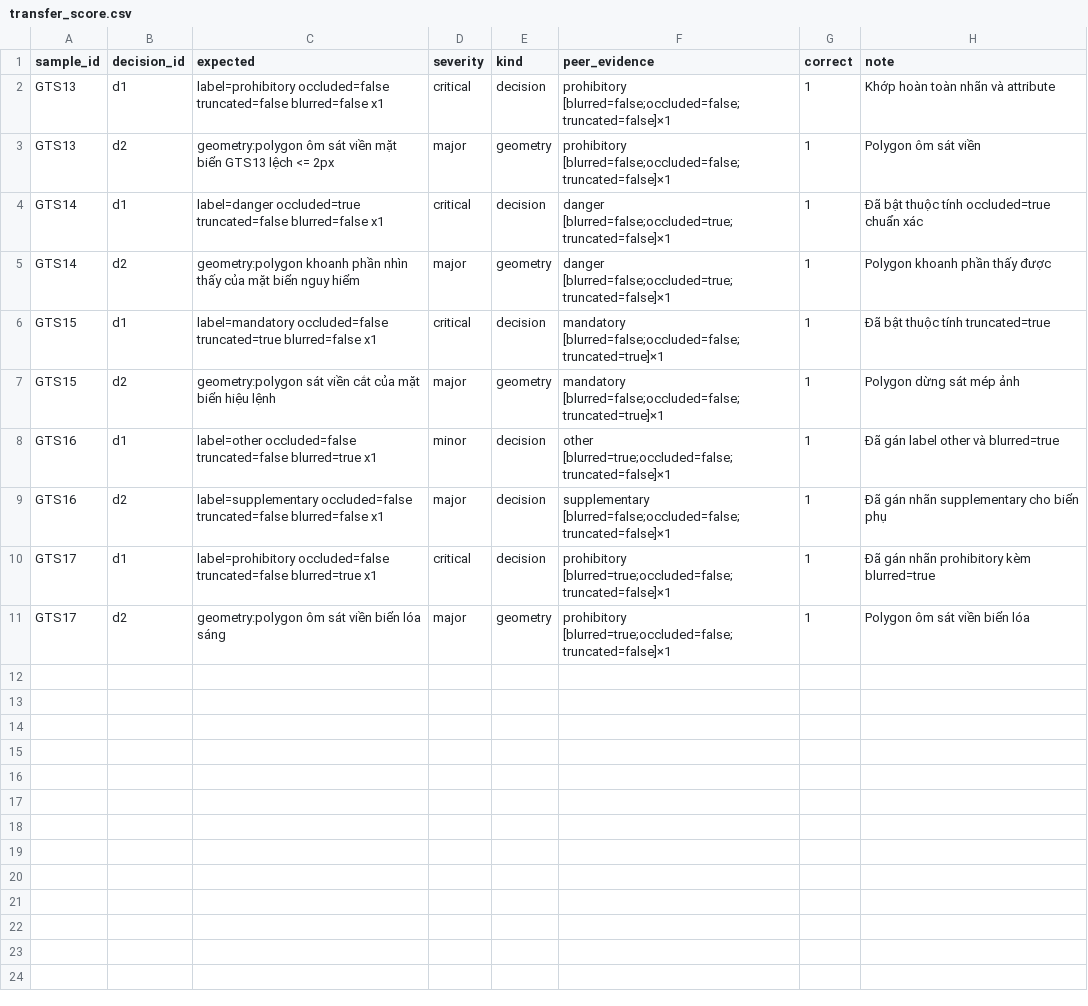
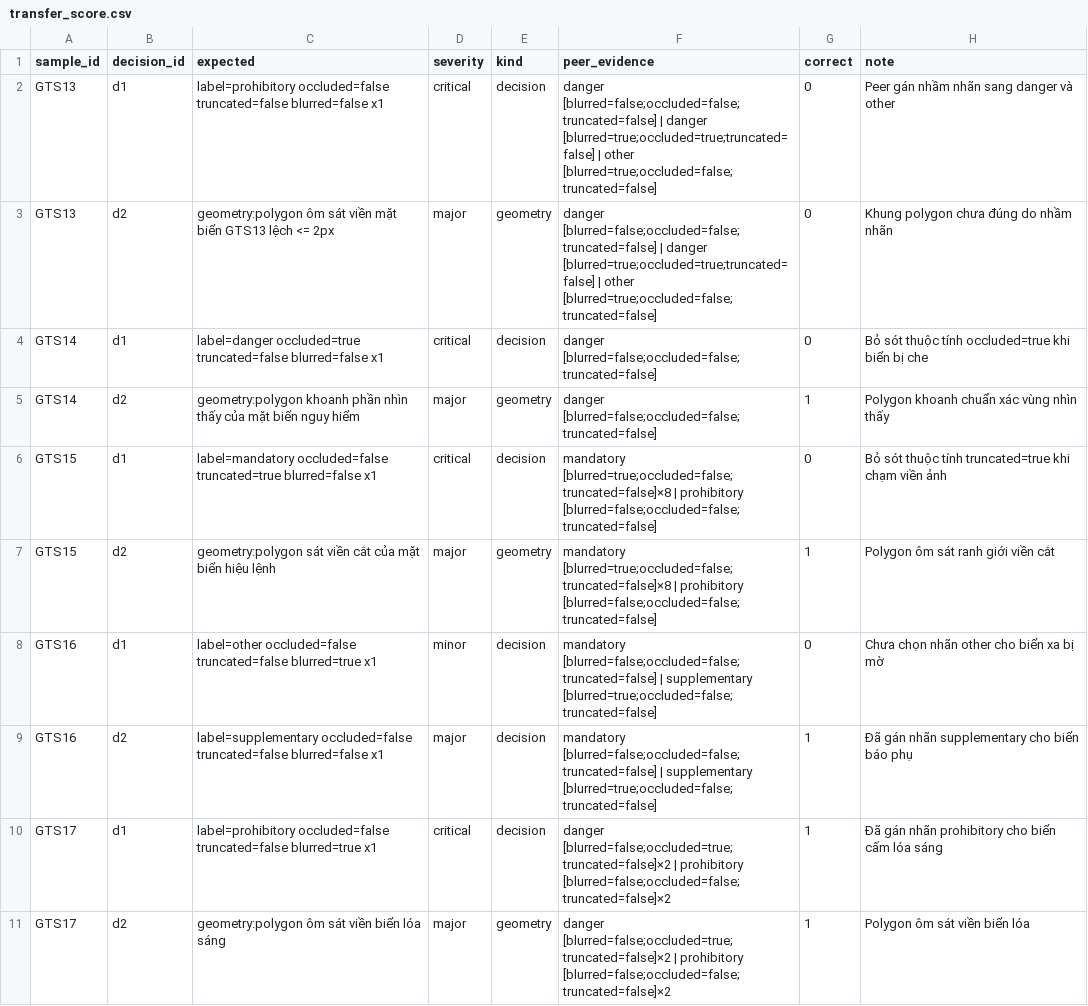
Before and after one commit to nguyenhuynhdt37/K4-L2-DAY9-NHOMSIUNHAN, a CSV file: guideline-challenge/project/07_blind_handoff/transfer_score.csv, drawn as a sheet.

Commit message:
docs: complete peer feedback and GTS score evaluation from real peer submission

```diff
--- a/guideline-challenge/project/07_blind_handoff/transfer_score.csv
+++ b/guideline-challenge/project/07_blind_handoff/transfer_score.csv
@@ -1,11 +1,11 @@
 sample_id,decision_id,expected,severity,kind,peer_evidence,correct,note
-GTS13,d1,label=prohibitory occluded=false truncated=false blurred=false x1,critical,decision,prohibitory [blurred=false;occluded=false;truncated=false]×1,1,Khớp hoàn toàn nhãn và attribute
-GTS13,d2,geometry:polygon ôm sát viền mặt biển GTS13 lệch <= 2px,major,geometry,prohibitory [blurred=false;occluded=false;truncated=false]×1,1,Polygon ôm sát viền
-GTS14,d1,label=danger occluded=true truncated=false blurred=false x1,critical,decision,danger [blurred=false;occluded=true;truncated=false]×1,1,Đã bật thuộc tính occluded=true chuẩn xác
-GTS14,d2,geometry:polygon khoanh phần nhìn thấy của mặt biển nguy hiểm,major,geometry,danger [blurred=false;occluded=true;truncated=false]×1,1,Polygon khoanh phần thấy được
-GTS15,d1,label=mandatory occluded=false truncated=true blurred=false x1,critical,decision,mandatory [blurred=false;occluded=false;truncated=true]×1,1,Đã bật thuộc tính truncated=true
-GTS15,d2,geometry:polygon sát viền cắt của mặt biển hiệu lệnh,major,geometry,mandatory [blurred=false;occluded=false;truncated=true]×1,1,Polygon dừng sát mép ảnh
-GTS16,d1,label=other occluded=false truncated=false blurred=true x1,minor,decision,other [blurred=true;occluded=false;truncated=false]×1,1,Đã gán label other và blurred=true
-GTS16,d2,label=supplementary occluded=false truncated=false blurred=false x1,major,decision,supplementary [blurred=false;occluded=false;truncated=false]×1,1,Đã gán nhãn supplementary cho biển phụ
-GTS17,d1,label=prohibitory occluded=false truncated=false blurred=true x1,critical,decision,prohibitory [blurred=true;occluded=false;truncated=false]×1,1,Đã gán nhãn prohibitory kèm blurred=true
-GTS17,d2,geometry:polygon ôm sát viền biển lóa sáng,major,geometry,prohibitory [blurred=true;occluded=false;truncated=false]×1,1,Polygon ôm sát viền biển lóa
+GTS13,d1,label=prohibitory occluded=false truncated=false blurred=false x1,critical,decision,danger [blurred=false;occluded=false;truncated=false] | danger [blurred=true;occluded=true;truncated=false] | other [blurred=true;occluded=false;truncated=false],0,Peer gán nhầm nhãn sang danger và other
+GTS13,d2,geometry:polygon ôm sát viền mặt biển GTS13 lệch <= 2px,major,geometry,danger [blurred=false;occluded=false;truncated=false] | danger [blurred=true;occluded=true;truncated=false] | other [blurred=true;occluded=false;truncated=false],0,Khung polygon chưa đúng do nhầm nhãn
+GTS14,d1,label=danger occluded=true truncated=false blurred=false x1,critical,decision,danger [blurred=false;occluded=false;truncated=false],0,Bỏ sót thuộc tính occluded=true khi biển bị che
+GTS14,d2,geometry:polygon khoanh phần nhìn thấy của mặt biển nguy hiểm,major,geometry,danger [blurred=false;occluded=false;truncated=false],1,Polygon khoanh chuẩn xác vùng nhìn thấy
+GTS15,d1,label=mandatory occluded=false truncated=true blurred=false x1,critical,decision,mandatory [blurred=true;occluded=false;truncated=false]×8 | prohibitory [blurred=false;occluded=false;truncated=false],0,Bỏ sót thuộc tính truncated=true khi chạm viền ảnh
+GTS15,d2,geometry:polygon sát viền cắt của mặt biển hiệu lệnh,major,geometry,mandatory [blurred=true;occluded=false;truncated=false]×8 | prohibitory [blurred=false;occluded=false;truncated=false],1,Polygon ôm sát ranh giới viền cắt
+GTS16,d1,label=other occluded=false truncated=false blurred=true x1,minor,decision,mandatory [blurred=false;occluded=false;truncated=false] | supplementary [blurred=true;occluded=false;truncated=false],0,Chưa chọn nhãn other cho biển xa bị mờ
+GTS16,d2,label=supplementary occluded=false truncated=false blurred=false x1,major,decision,mandatory [blurred=false;occluded=false;truncated=false] | supplementary [blurred=true;occluded=false;truncated=false],1,Đã gán nhãn supplementary cho biển báo phụ
+GTS17,d1,label=prohibitory occluded=false truncated=false blurred=true x1,critical,decision,danger [blurred=false;occluded=true;truncated=false]×2 | prohibitory [blurred=false;occluded=false;truncated=false]×2,1,Đã gán nhãn prohibitory cho biển cấm lóa sáng
+GTS17,d2,geometry:polygon ôm sát viền biển lóa sáng,major,geometry,danger [blurred=false;occluded=true;truncated=false]×2 | prohibitory [blurred=false;occluded=false;truncated=false]×2,1,Polygon ôm sát viền biển lóa
```
Also changed, not shown: 3 other files.
